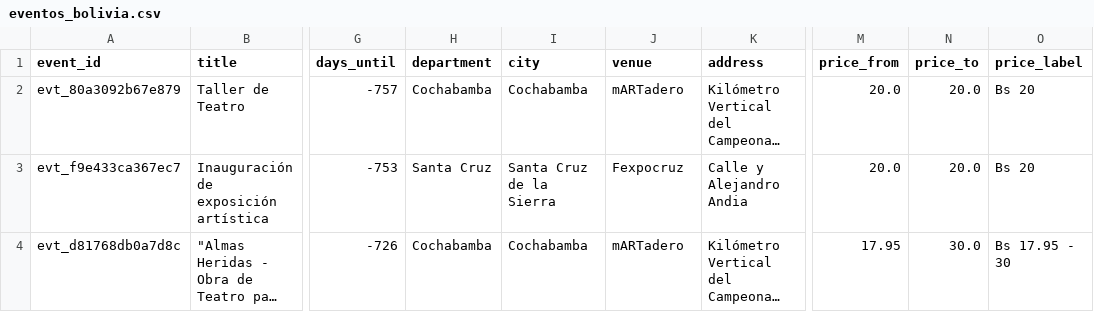
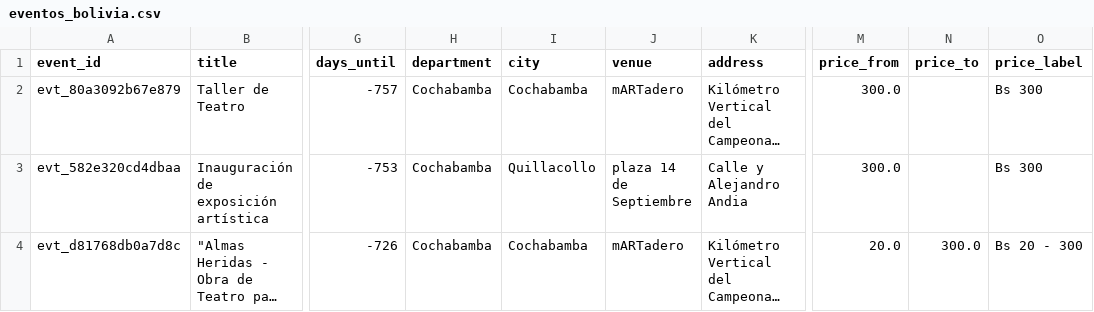
Before and after one commit to GustavoMix/cron-eventos-bolivia, a CSV file: data/eventos_bolivia.csv, drawn as a sheet; only a part is shown, gaps mark what is left out; long unchanged cells end in …; the diff covers the shown part only; the diff names each change by its address in the sheet, - before the commit and + after, or states it on an @@ line.

```diff
--- a/data/eventos_bolivia.csv
+++ b/data/eventos_bolivia.csv
-M2:M3 (price_from): 20.0
+M2:M3 (price_from): 300.0
-N2:N3 (price_to): 20.0
+N2:N3 (price_to): (empty)
-O2:O3 (price_label): Bs 20
+O2:O3 (price_label): Bs 300
-A3 (event_id): evt_f9e433ca367ec7
+A3 (event_id): evt_582e320cd4dbaa
-H3 (department): Santa Cruz
+H3 (department): Cochabamba
-I3 (city): Santa Cruz de la Sierra
+I3 (city): Quillacollo
-J3 (venue): Fexpocruz
+J3 (venue): plaza 14 de Septiembre
-M4 (price_from): 17.95
+M4 (price_from): 20.0
-N4 (price_to): 30.0
+N4 (price_to): 300.0
-O4 (price_label): Bs 17.95 - 30
+O4 (price_label): Bs 20 - 300
```
Also changed, not shown: 5 added rows, 4 removed rows and 16 edited cells elsewhere in this file, 5 other files.
